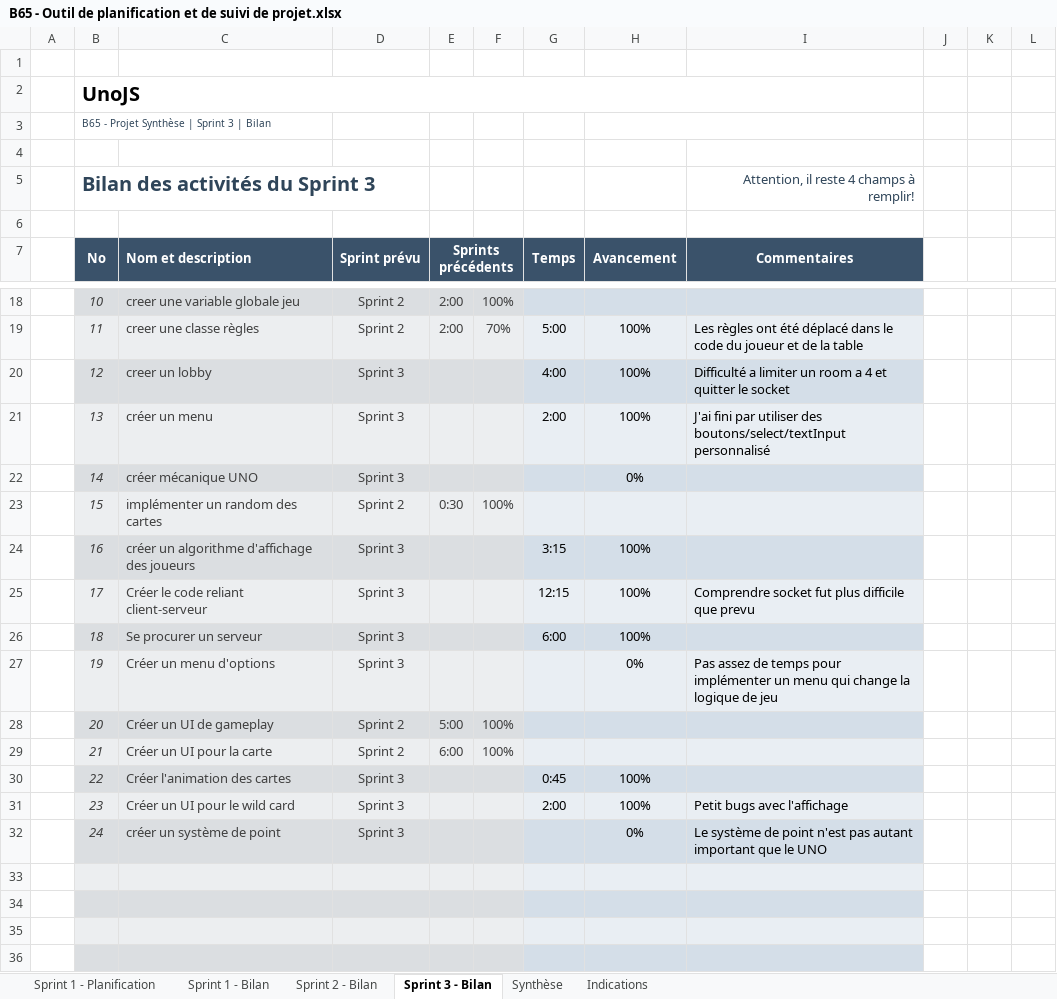
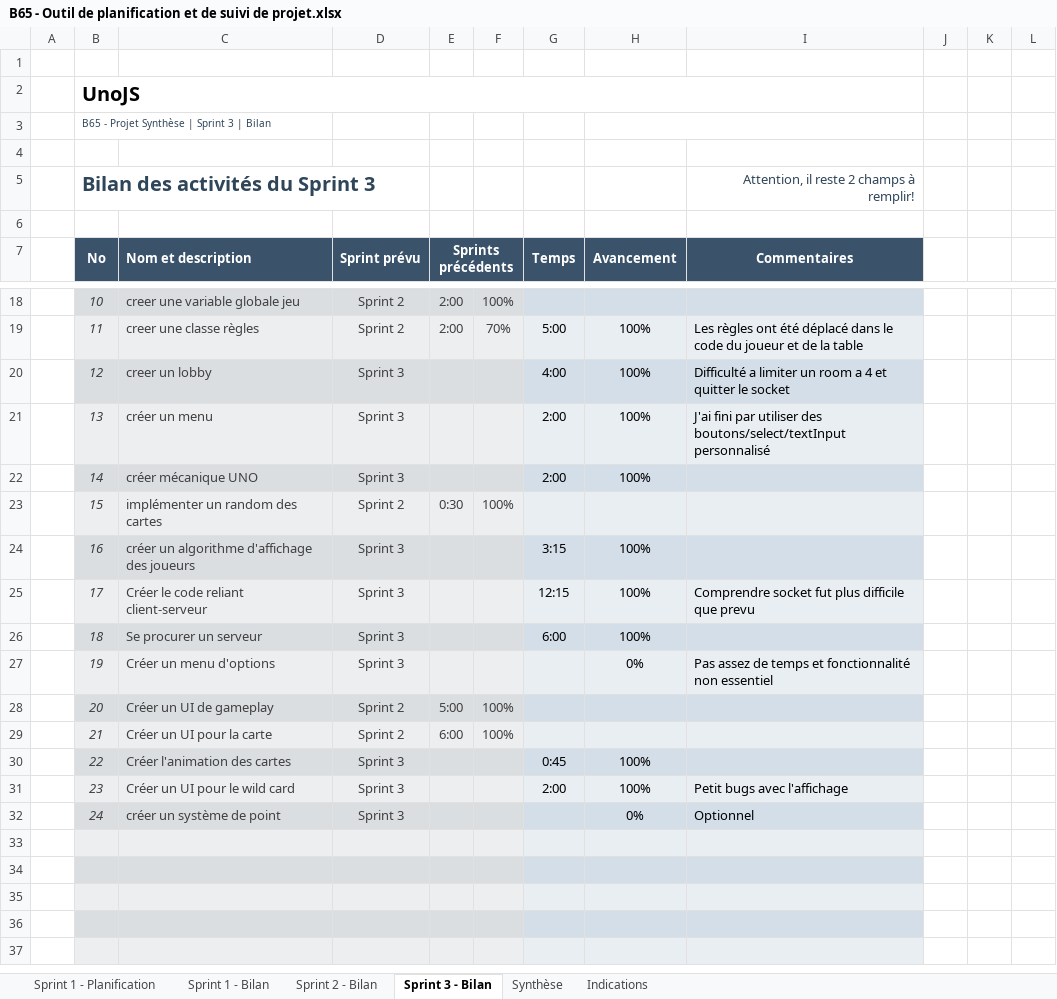
Before and after one commit to realDPS/UNOJS, an Excel workbook: sprints/B65 - Outil de planification et de suivi de projet.xlsx, sheet Sprint 3 - Bilan, drawn as a sheet; only a part is shown, gaps mark what is left out; the shorter side is filled out with more unchanged rows; values as stored, in another font and other column widths than the file's, no borders; conditional formats not drawn; the diff names each change by its address in the sheet, - before the commit and + after, or states it on an @@ line.

```diff
--- a/sprints/B65 - Outil de planification et de suivi de projet.xlsx (sheet Sprint 3 - Bilan)
+++ b/sprints/B65 - Outil de planification et de suivi de projet.xlsx (sheet Sprint 3 - Bilan)
-I5 (Commentaires): Attention, il reste 4 champs à remplir!
+I5 (Commentaires): Attention, il reste 2 champs à remplir!
-G22 (Temps): (empty)
+G22 (Temps): 2:00
-H22 (Avancement): 0%
+H22 (Avancement): 100%
-I27 (Commentaires): …de temps pour implémenter un menu qui change la logique de jeu
+I27 (Commentaires): …de temps et fonctionnalité non essentiel
-I32 (Commentaires): Le système de point n'est pas autant important que le UNO
+I32 (Commentaires): Optionnel
```
Also changed, not shown: sheet Synthèse, hidden cells, charts or pictures, 2 other files.
